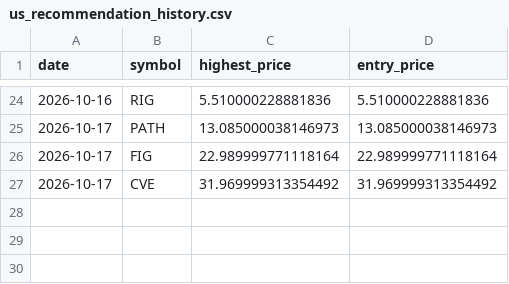
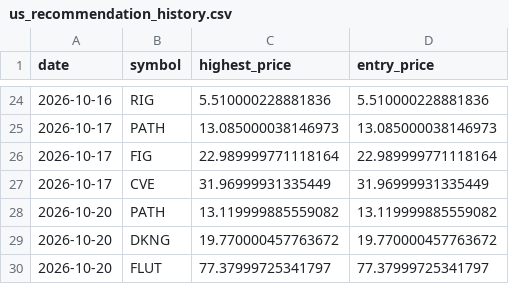
Before and after one commit to Stock-tsuboi/stock-screener, a CSV file: us_recommendation_history.csv, drawn as a sheet; only a part is shown, gaps mark what is left out.

```diff
--- a/us_recommendation_history.csv
+++ b/us_recommendation_history.csv
@@ -26,2 +26,5 @@ date,symbol,highest_price,entry_price
 2026-10-17,FIG,22.989999771118164,22.989999771118164
-2026-10-17,CVE,31.969999313354492,31.969999313354492
+2026-10-17,CVE,31.96999931335449,31.96999931335449
+2026-10-20,PATH,13.119999885559082,13.119999885559082
+2026-10-20,DKNG,19.770000457763672,19.770000457763672
+2026-10-20,FLUT,77.37999725341797,77.37999725341797
```
